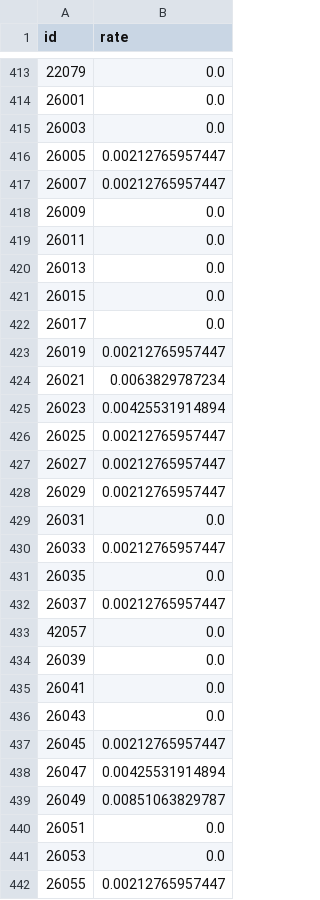
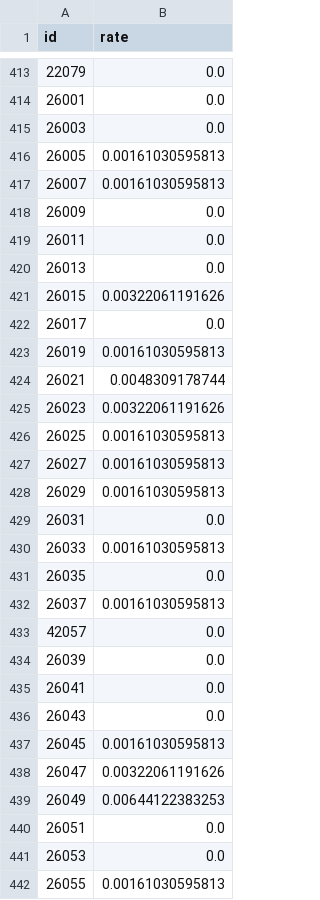
Before and after one commit to youthinkyougotme/learningpython, a TSV file: ocr_hope/html/files/students_by_county.tsv, drawn as a sheet; only a part is shown, gaps mark what is left out; the diff covers the shown part only.

```diff
--- a/ocr_hope/html/files/students_by_county.tsv
+++ b/ocr_hope/html/files/students_by_county.tsv
@@ -415,4 +415,4 @@ id	rate
 26003	0.0
-26005	0.00212765957447
-26007	0.00212765957447
+26005	0.00161030595813
+26007	0.00161030595813
 26009	0.0
@@ -420,14 +420,14 @@ id	rate
 26013	0.0
-26015	0.0
+26015	0.00322061191626
 26017	0.0
-26019	0.00212765957447
-26021	0.0063829787234
-26023	0.00425531914894
-26025	0.00212765957447
-26027	0.00212765957447
-26029	0.00212765957447
+26019	0.00161030595813
+26021	0.0048309178744
+26023	0.00322061191626
+26025	0.00161030595813
+26027	0.00161030595813
+26029	0.00161030595813
 26031	0.0
-26033	0.00212765957447
+26033	0.00161030595813
 26035	0.0
-26037	0.00212765957447
+26037	0.00161030595813
 42057	0.0
@@ -436,7 +436,7 @@ id	rate
 26043	0.0
-26045	0.00212765957447
-26047	0.00425531914894
-26049	0.00851063829787
+26045	0.00161030595813
+26047	0.00322061191626
+26049	0.00644122383253
 26051	0.0
 26053	0.0
-26055	0.00212765957447
+26055	0.00161030595813
```
Also changed, not shown: 139 edited cells elsewhere in this file, 8 other files.
